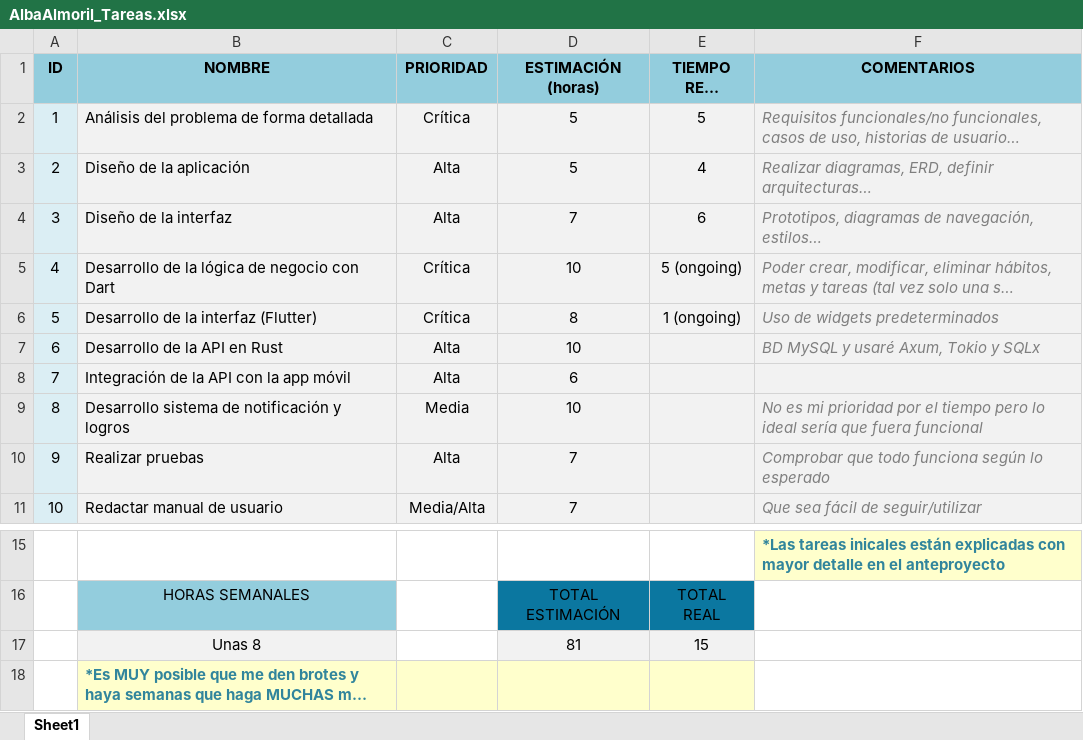
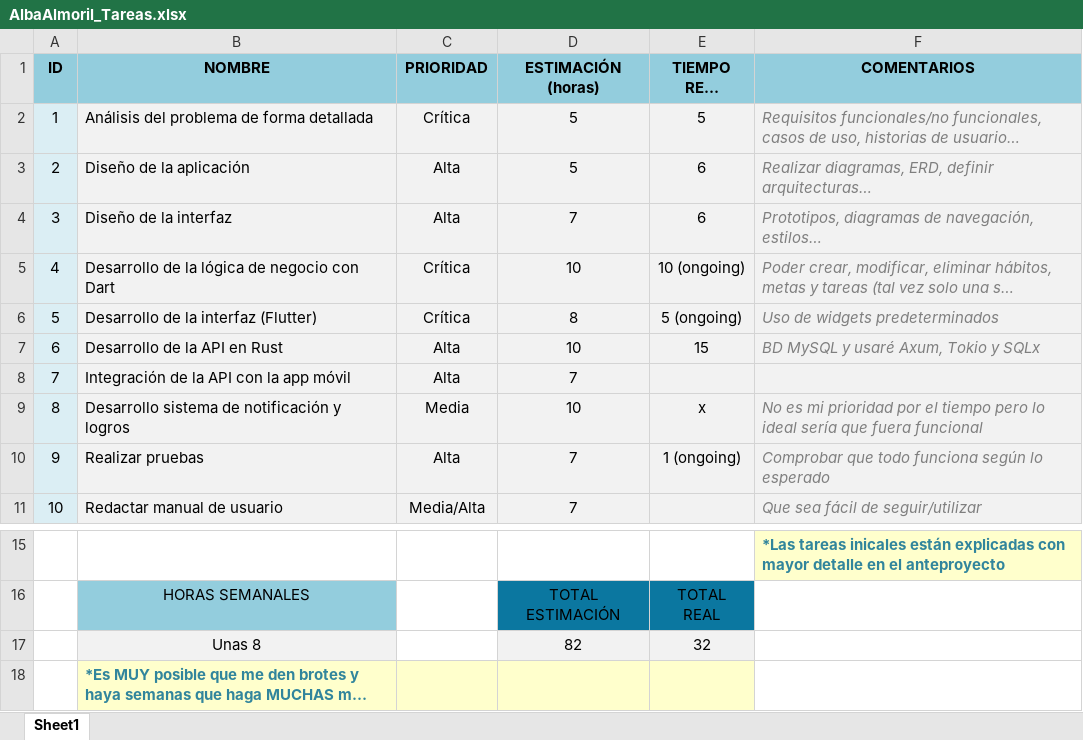
Before and after one commit to albealvant/zenhabits-project, an Excel workbook: docs/gestion/AlbaAlmoril_Tareas.xlsx, sheet Sheet1, drawn as a sheet; only a part is shown, gaps mark what is left out; long unchanged cells end in …; values as stored, in another font and other column widths than the file's, no borders; table styles not drawn; removed rows and columns are numbered as before the commit, all else as after; the diff names each change by its address in the sheet, - before the commit and + after, or states it on an @@ line.

Commit message:
Actualización horas

```diff
--- a/docs/gestion/AlbaAlmoril_Tareas.xlsx (sheet Sheet1)
+++ b/docs/gestion/AlbaAlmoril_Tareas.xlsx (sheet Sheet1)
-E3 (TIEMPO REAL (horas)): 4
+E3 (TIEMPO REAL (horas)): 6
-E5 (TIEMPO REAL (horas)): 5 (ongoing)
+E5 (TIEMPO REAL (horas)): 10 (ongoing)
-E6 (TIEMPO REAL (horas)): 1 (ongoing)
+E6 (TIEMPO REAL (horas)): 5 (ongoing)
-E7 (TIEMPO REAL (horas)): (empty)
+E7 (TIEMPO REAL (horas)): 15
-D8 (ESTIMACIÓN (horas)): 6
+D8 (ESTIMACIÓN (horas)): 7
-E9 (TIEMPO REAL (horas)): (empty)
+E9 (TIEMPO REAL (horas)): x
-E10 (TIEMPO REAL (horas)): (empty)
+E10 (TIEMPO REAL (horas)): 1 (ongoing)
-row 17:  | Unas 8 |  | 81 | 15
+row 17:  | Unas 8 |  | 82 | 32
```
